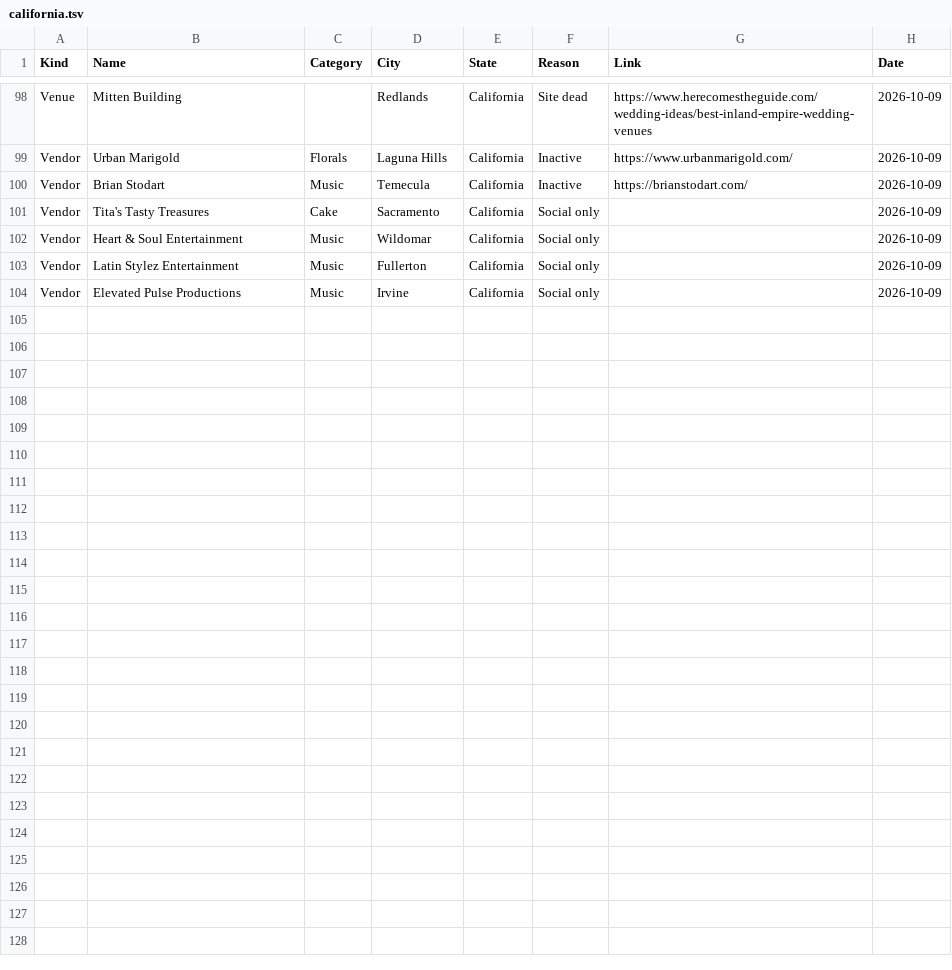
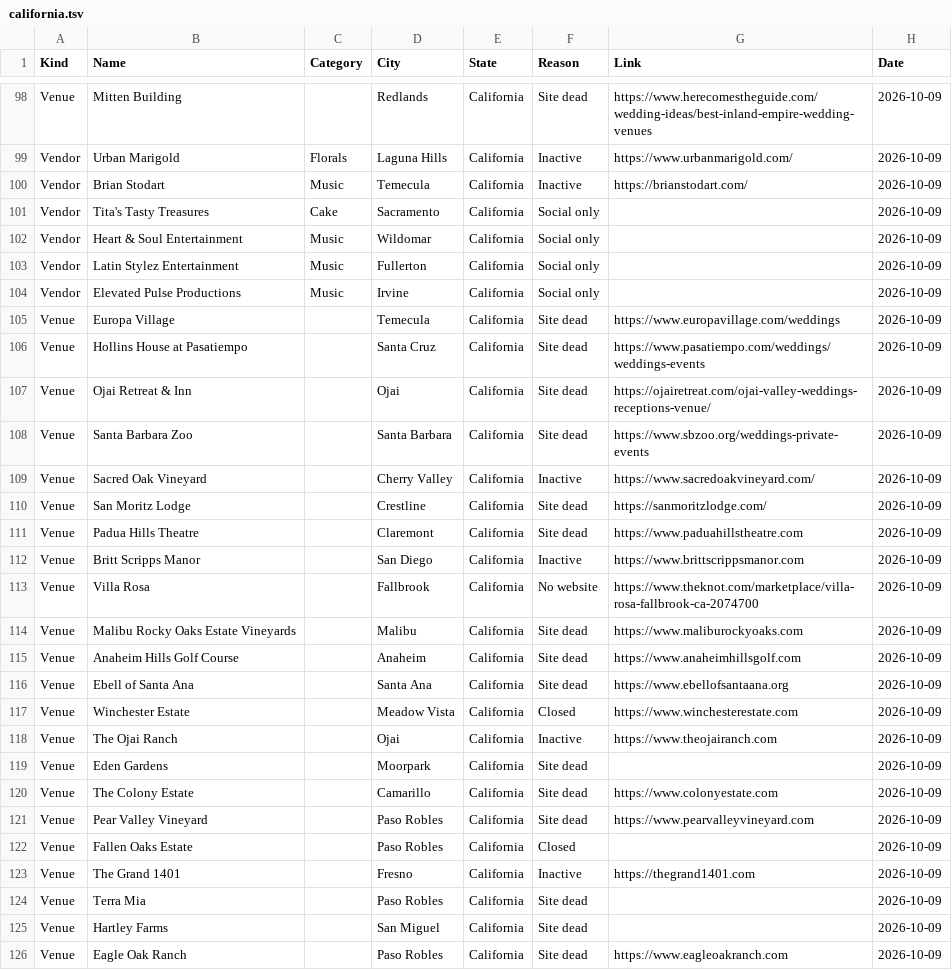
Before and after one commit to dukemackle/Wedding-Build, a TSV file: src/lib/batches/skipped/california.tsv, drawn as a sheet; only a part is shown, gaps mark what is left out; the diff names each change by its address in the sheet, - before the commit and + after, or states it on an @@ line.

```diff
--- a/src/lib/batches/skipped/california.tsv
+++ b/src/lib/batches/skipped/california.tsv
+row 105: Venue | Europa Village |  | Temecula | California | Site dead | https://www.europavillage.com/weddings | 2026-10-09
+row 106: Venue | Hollins House at Pasatiempo |  | Santa Cruz | California | Site dead | https://www.pasatiempo.com/weddings/weddings-events | 2026-10-09
+row 107: Venue | Ojai Retreat & Inn |  | Ojai | California | Site dead | https://ojairetreat.com/ojai-valley-weddings-receptions-venue/ | 2026-10-09
+row 108: Venue | Santa Barbara Zoo |  | Santa Barbara | California | Site dead | https://www.sbzoo.org/weddings-private-events | 2026-10-09
+row 109: Venue | Sacred Oak Vineyard |  | Cherry Valley | California | Inactive | https://www.sacredoakvineyard.com/ | 2026-10-09
+row 110: Venue | San Moritz Lodge |  | Crestline | California | Site dead | https://sanmoritzlodge.com/ | 2026-10-09
+row 111: Venue | Padua Hills Theatre |  | Claremont | California | Site dead | https://www.paduahillstheatre.com | 2026-10-09
+row 112: Venue | Britt Scripps Manor |  | San Diego | California | Inactive | https://www.brittscrippsmanor.com | 2026-10-09
+row 113: Venue | Villa Rosa |  | Fallbrook | California | No website | https://www.theknot.com/marketplace/villa-rosa-fallbrook-ca-2074700 | 2026-10-09
+row 114: Venue | Malibu Rocky Oaks Estate Vineyards |  | Malibu | California | Site dead | https://www.maliburockyoaks.com | 2026-10-09
+row 115: Venue | Anaheim Hills Golf Course |  | Anaheim | California | Site dead | https://www.anaheimhillsgolf.com | 2026-10-09
+row 116: Venue | Ebell of Santa Ana |  | Santa Ana | California | Site dead | https://www.ebellofsantaana.org | 2026-10-09
+row 117: Venue | Winchester Estate |  | Meadow Vista | California | Closed | https://www.winchesterestate.com | 2026-10-09
+row 118: Venue | The Ojai Ranch |  | Ojai | California | Inactive | https://www.theojairanch.com | 2026-10-09
+row 119: Venue | Eden Gardens |  | Moorpark | California | Site dead |  | 2026-10-09
+row 120: Venue | The Colony Estate |  | Camarillo | California | Site dead | https://www.colonyestate.com | 2026-10-09
+row 121: Venue | Pear Valley Vineyard |  | Paso Robles | California | Site dead | https://www.pearvalleyvineyard.com | 2026-10-09
+row 122: Venue | Fallen Oaks Estate |  | Paso Robles | California | Closed |  | 2026-10-09
+row 123: Venue | The Grand 1401 |  | Fresno | California | Inactive | https://thegrand1401.com | 2026-10-09
+row 124: Venue | Terra Mia |  | Paso Robles | California | Site dead |  | 2026-10-09
+row 125: Venue | Hartley Farms |  | San Miguel | California | Site dead |  | 2026-10-09
+row 126: Venue | Eagle Oak Ranch |  | Paso Robles | California | Site dead | https://www.eagleoakranch.com | 2026-10-09
```
Also changed, not shown: 1 other file.
